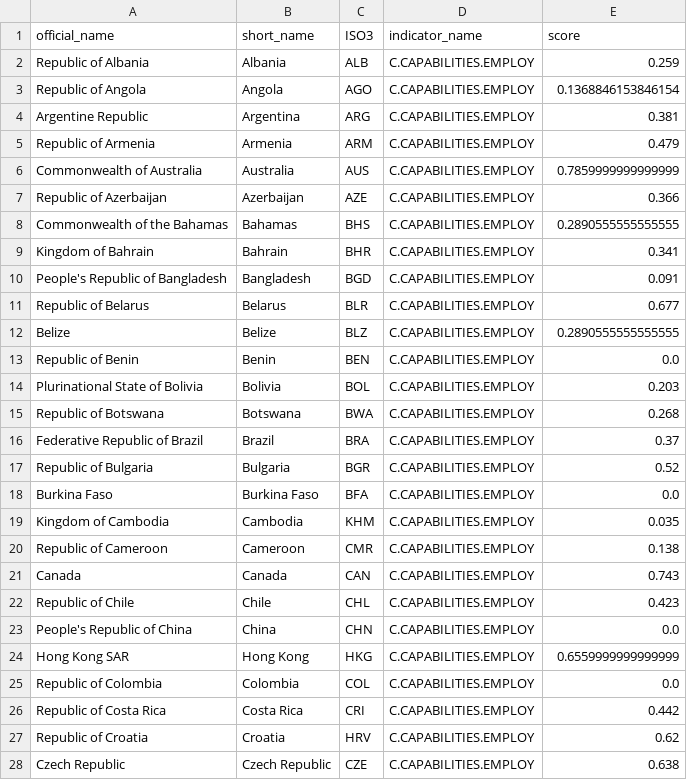
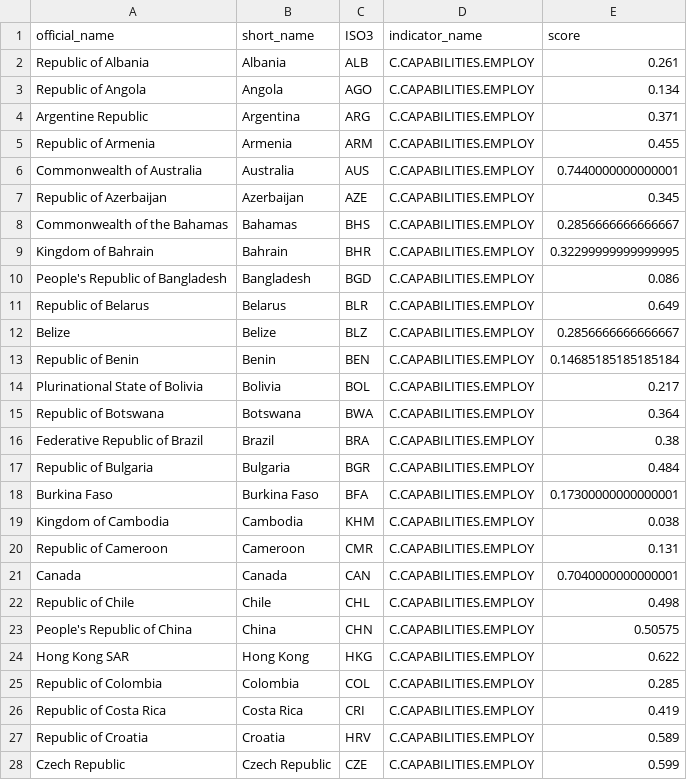
Before and after one commit to vlasvlasvlas/data-1, a CSV file: odb/df/109/knowledge_intensive_employment.csv, drawn as a sheet; only a part is shown; the diff covers the shown part only.

Commit message:
Update knowledge_intensive_employment.csv

```diff
--- a/odb/df/109/knowledge_intensive_employment.csv
+++ b/odb/df/109/knowledge_intensive_employment.csv
@@ -1,28 +1,28 @@
 official_name,short_name,ISO3,indicator_name,score
-Republic of Albania,Albania,ALB,C.CAPABILITIES.EMPLOY,0.259
-Republic of Angola,Angola,AGO,C.CAPABILITIES.EMPLOY,0.1368846153846154
-Argentine Republic,Argentina,ARG,C.CAPABILITIES.EMPLOY,0.381
-Republic of Armenia,Armenia,ARM,C.CAPABILITIES.EMPLOY,0.479
-Commonwealth of Australia,Australia,AUS,C.CAPABILITIES.EMPLOY,0.7859999999999999
-Republic of Azerbaijan,Azerbaijan,AZE,C.CAPABILITIES.EMPLOY,0.366
-Commonwealth of the Bahamas,Bahamas,BHS,C.CAPABILITIES.EMPLOY,0.2890555555555555
-Kingdom of Bahrain,Bahrain,BHR,C.CAPABILITIES.EMPLOY,0.341
-People's Republic of Bangladesh,Bangladesh,BGD,C.CAPABILITIES.EMPLOY,0.091
-Republic of Belarus,Belarus,BLR,C.CAPABILITIES.EMPLOY,0.677
-Belize,Belize,BLZ,C.CAPABILITIES.EMPLOY,0.2890555555555555
-Republic of Benin,Benin,BEN,C.CAPABILITIES.EMPLOY,0.0
-Plurinational State of Bolivia,Bolivia,BOL,C.CAPABILITIES.EMPLOY,0.203
-Republic of Botswana,Botswana,BWA,C.CAPABILITIES.EMPLOY,0.268
-Federative Republic of Brazil,Brazil,BRA,C.CAPABILITIES.EMPLOY,0.37
-Republic of Bulgaria,Bulgaria,BGR,C.CAPABILITIES.EMPLOY,0.52
-Burkina Faso,Burkina Faso,BFA,C.CAPABILITIES.EMPLOY,0.0
-Kingdom of Cambodia,Cambodia,KHM,C.CAPABILITIES.EMPLOY,0.035
-Republic of Cameroon,Cameroon,CMR,C.CAPABILITIES.EMPLOY,0.138
-Canada,Canada,CAN,C.CAPABILITIES.EMPLOY,0.743
-Republic of Chile,Chile,CHL,C.CAPABILITIES.EMPLOY,0.423
-People's Republic of China,China,CHN,C.CAPABILITIES.EMPLOY,0.0
-Hong Kong SAR,Hong Kong,HKG,C.CAPABILITIES.EMPLOY,0.6559999999999999
-Republic of Colombia,Colombia,COL,C.CAPABILITIES.EMPLOY,0.0
-Republic of Costa Rica,Costa Rica,CRI,C.CAPABILITIES.EMPLOY,0.442
-Republic of Croatia,Croatia,HRV,C.CAPABILITIES.EMPLOY,0.62
-Czech Republic,Czech Republic,CZE,C.CAPABILITIES.EMPLOY,0.638
+Republic of Albania,Albania,ALB,C.CAPABILITIES.EMPLOY,0.261
+Republic of Angola,Angola,AGO,C.CAPABILITIES.EMPLOY,0.134
+Argentine Republic,Argentina,ARG,C.CAPABILITIES.EMPLOY,0.371
+Republic of Armenia,Armenia,ARM,C.CAPABILITIES.EMPLOY,0.455
+Commonwealth of Australia,Australia,AUS,C.CAPABILITIES.EMPLOY,0.7440000000000001
+Republic of Azerbaijan,Azerbaijan,AZE,C.CAPABILITIES.EMPLOY,0.345
+Commonwealth of the Bahamas,Bahamas,BHS,C.CAPABILITIES.EMPLOY,0.2856666666666667
+Kingdom of Bahrain,Bahrain,BHR,C.CAPABILITIES.EMPLOY,0.32299999999999995
+People's Republic of Bangladesh,Bangladesh,BGD,C.CAPABILITIES.EMPLOY,0.086
+Republic of Belarus,Belarus,BLR,C.CAPABILITIES.EMPLOY,0.649
+Belize,Belize,BLZ,C.CAPABILITIES.EMPLOY,0.2856666666666667
+Republic of Benin,Benin,BEN,C.CAPABILITIES.EMPLOY,0.14685185185185184
+Plurinational State of Bolivia,Bolivia,BOL,C.CAPABILITIES.EMPLOY,0.217
+Republic of Botswana,Botswana,BWA,C.CAPABILITIES.EMPLOY,0.364
+Federative Republic of Brazil,Brazil,BRA,C.CAPABILITIES.EMPLOY,0.38
+Republic of Bulgaria,Bulgaria,BGR,C.CAPABILITIES.EMPLOY,0.484
+Burkina Faso,Burkina Faso,BFA,C.CAPABILITIES.EMPLOY,0.17300000000000001
+Kingdom of Cambodia,Cambodia,KHM,C.CAPABILITIES.EMPLOY,0.038
+Republic of Cameroon,Cameroon,CMR,C.CAPABILITIES.EMPLOY,0.131
+Canada,Canada,CAN,C.CAPABILITIES.EMPLOY,0.7040000000000001
+Republic of Chile,Chile,CHL,C.CAPABILITIES.EMPLOY,0.498
+People's Republic of China,China,CHN,C.CAPABILITIES.EMPLOY,0.50575
+Hong Kong SAR,Hong Kong,HKG,C.CAPABILITIES.EMPLOY,0.622
+Republic of Colombia,Colombia,COL,C.CAPABILITIES.EMPLOY,0.285
+Republic of Costa Rica,Costa Rica,CRI,C.CAPABILITIES.EMPLOY,0.419
+Republic of Croatia,Croatia,HRV,C.CAPABILITIES.EMPLOY,0.589
+Czech Republic,Czech Republic,CZE,C.CAPABILITIES.EMPLOY,0.599
```
Also changed, not shown: 81 edited cells elsewhere in this file.
